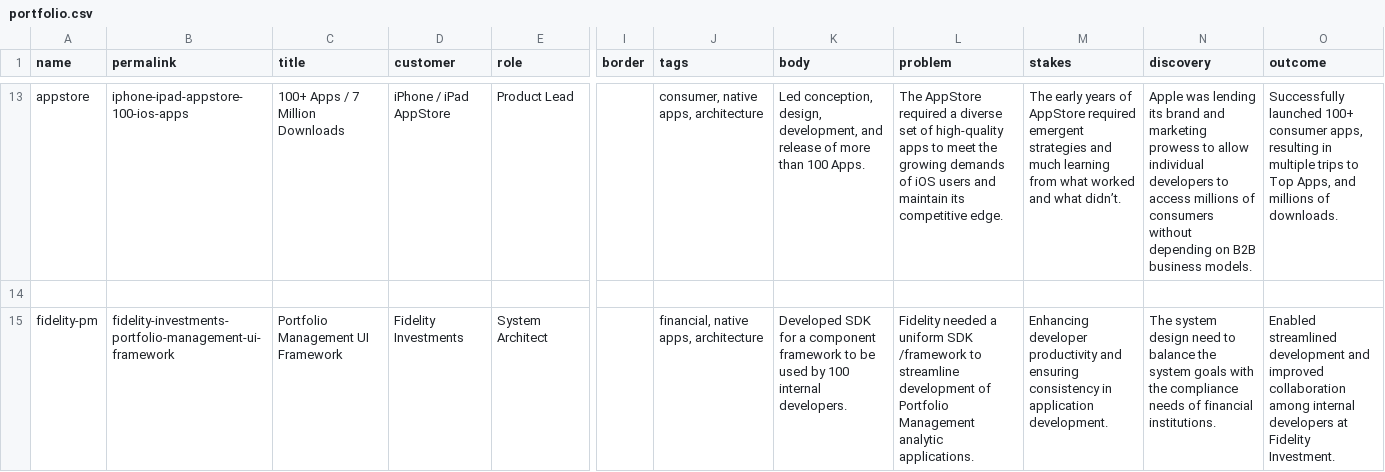
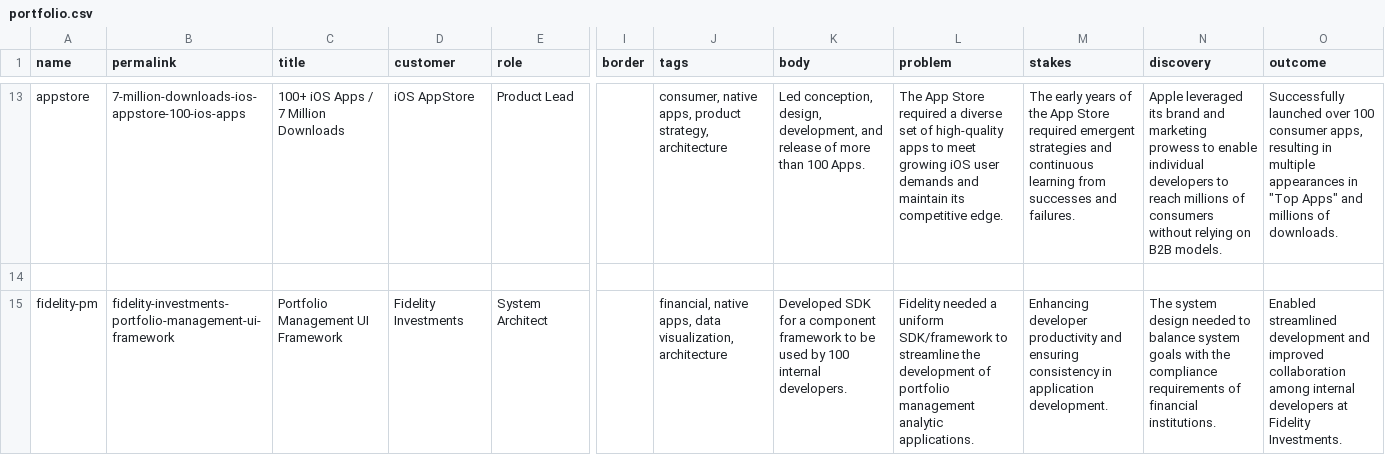
Before and after one commit to fnayeri/farshad.io, a CSV file: _data/portfolio.csv, drawn as a sheet; only a part is shown, gaps mark what is left out; the diff covers the shown part only; the diff names each change by its address in the sheet, - before the commit and + after, or states it on an @@ line.

```diff
--- a/_data/portfolio.csv
+++ b/_data/portfolio.csv
-B13 (permalink): iphone-ipad-appstore-100-ios-apps
+B13 (permalink): 7-million-downloads-ios-appstore-100-ios-apps
-C13 (title): 100+ Apps / 7 Million Downloads
+C13 (title): 100+ iOS Apps / 7 Million Downloads
-D13 (customer): iPhone / iPad AppStore
+D13 (customer): iOS AppStore
-J13 (tags): consumer, native apps, architecture
+J13 (tags): consumer, native apps, product strategy, architecture
-L13 (problem): The AppStore required a diverse set of high-quality apps to meet the growing demands of iOS users and maintain…
+L13 (problem): The App Store required a diverse set of high-quality apps to meet growing iOS user demands and maintain…
-M13 (stakes): …years of AppStore required emergent strategies and much learning from what worked and what didn’t.
+M13 (stakes): …years of the App Store required emergent strategies and continuous learning from successes and failures.
-N13 (discovery): Apple was lending its brand and marketing prowess to allow individual developers to access millions of consumers without depending on B2B business models.
+N13 (discovery): Apple leveraged its brand and marketing prowess to enable individual developers to reach millions of consumers without relying on B2B models.
-O13 (outcome): Successfully launched 100+ consumer apps, resulting in multiple trips to Top Apps, and millions…
+O13 (outcome): Successfully launched over 100 consumer apps, resulting in multiple appearances in "Top Apps" and millions…
-J15 (tags): …native apps, architecture
+J15 (tags): …native apps, data visualization, architecture
-L15 (problem): …a uniform SDK /framework to streamline development of Portfolio Management analytic applications.
+L15 (problem): …a uniform SDK/framework to streamline the development of portfolio management analytic applications.
-N15 (discovery): …system design need to balance the system goals with the compliance needs of financial…
+N15 (discovery): …system design needed to balance system goals with the compliance requirements of financial…
-O15 (outcome): …at Fidelity Investment.
+O15 (outcome): …at Fidelity Investments.
```
Also changed, not shown: 39 edited cells elsewhere in this file, 29 other files.
